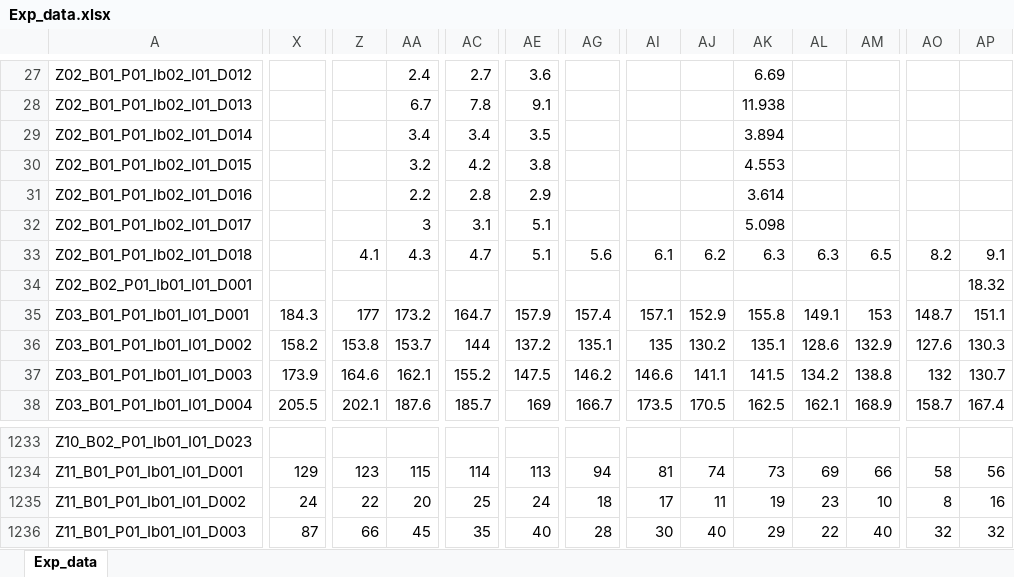
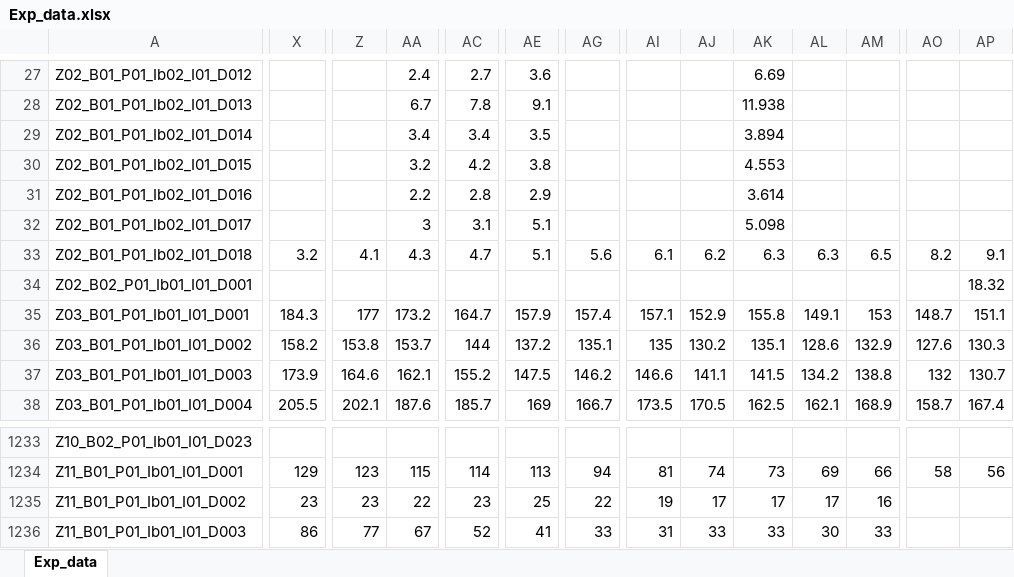
Before and after one commit to DnsUpgradeEnvironment/transfer, an Excel workbook: Exp_data.xlsx, sheet Exp_data, drawn as a sheet; only a part is shown, gaps mark what is left out; values as stored, in another font and other column widths than the file's, no borders; the diff covers the shown part only; the diff names each change by its address in the sheet, - before the commit and + after, or states it on an @@ line.

```diff
--- a/Exp_data.xlsx (sheet Exp_data)
+++ b/Exp_data.xlsx (sheet Exp_data)
-X33: (empty)
+X33: 3.2
-X1235: 24
+X1235: 23
-Z1235: 22
+Z1235: 23
-AA1235: 20
+AA1235: 22
-AC1235: 25
+AC1235: 23
-AE1235: 24
+AE1235: 25
-AG1235: 18
+AG1235: 22
-AI1235: 17
+AI1235: 19
-AJ1235: 11
+AJ1235: 17
-AK1235: 19
+AK1235: 17
-AL1235: 23
+AL1235: 17
-AM1235: 10
+AM1235: 16
-AO1235: 8
+AO1235: (empty)
-AP1235: 16
+AP1235: (empty)
-X1236: 87
+X1236: 86
-Z1236: 66
+Z1236: 77
-AA1236: 45
+AA1236: 67
-AC1236: 35
+AC1236: 52
-AE1236: 40
+AE1236: 41
-AG1236: 28
+AG1236: 33
-AI1236: 30
+AI1236: 31
-AJ1236: 40
+AJ1236: 33
-AK1236: 29
+AK1236: 33
-AL1236: 22
+AL1236: 30
-AM1236: 40
+AM1236: 33
-AO1236: 32
+AO1236: (empty)
-AP1236: 32
+AP1236: (empty)
```
Also changed, not shown: 331 edited cells elsewhere in this sheet, Dic_Abkürzungen.xlsx, Dic_Disagg_Kategorien.xlsx, 11 other files.
